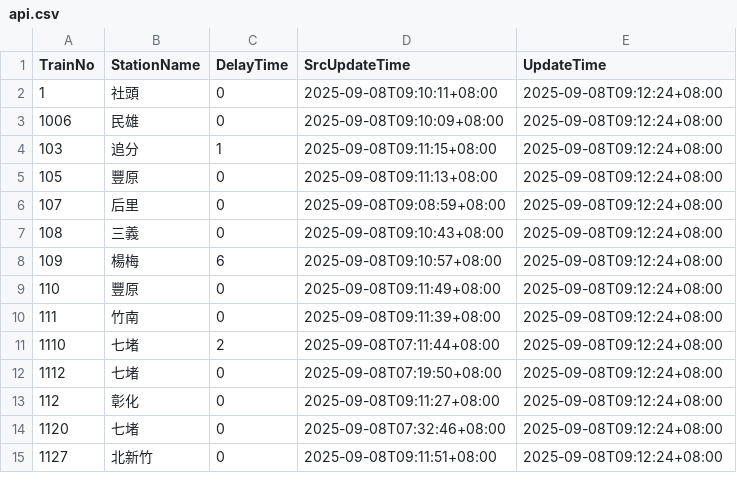
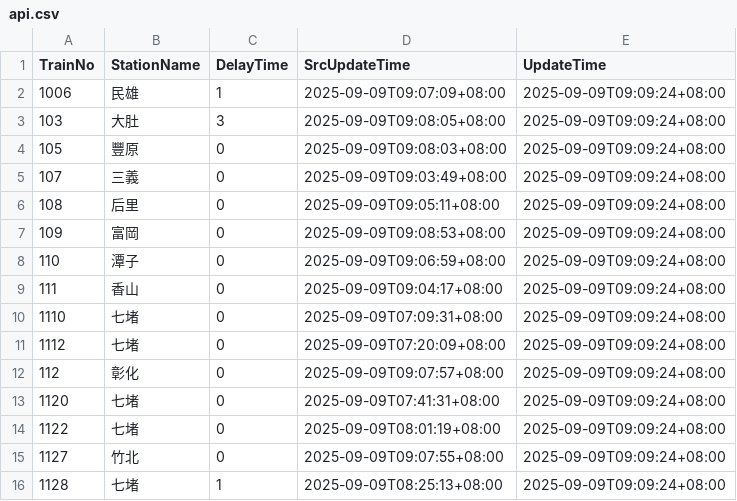
Before and after one commit to funfun0912/Open-Platform-Software-Mid, a CSV file: api.csv, drawn as a sheet; only a part is shown; the diff covers the shown part only.

Commit message:
Update data

```diff
--- a/api.csv
+++ b/api.csv
@@ -1,15 +1,16 @@
 TrainNo,StationName,DelayTime,SrcUpdateTime,UpdateTime
-1,社頭,0,2025-09-08T09:10:11+08:00,2025-09-08T09:12:24+08:00
-1006,民雄,0,2025-09-08T09:10:09+08:00,2025-09-08T09:12:24+08:00
-103,追分,1,2025-09-08T09:11:15+08:00,2025-09-08T09:12:24+08:00
-105,豐原,0,2025-09-08T09:11:13+08:00,2025-09-08T09:12:24+08:00
-107,后里,0,2025-09-08T09:08:59+08:00,2025-09-08T09:12:24+08:00
-108,三義,0,2025-09-08T09:10:43+08:00,2025-09-08T09:12:24+08:00
-109,楊梅,6,2025-09-08T09:10:57+08:00,2025-09-08T09:12:24+08:00
-110,豐原,0,2025-09-08T09:11:49+08:00,2025-09-08T09:12:24+08:00
-111,竹南,0,2025-09-08T09:11:39+08:00,2025-09-08T09:12:24+08:00
-1110,七堵,2,2025-09-08T07:11:44+08:00,2025-09-08T09:12:24+08:00
-1112,七堵,0,2025-09-08T07:19:50+08:00,2025-09-08T09:12:24+08:00
-112,彰化,0,2025-09-08T09:11:27+08:00,2025-09-08T09:12:24+08:00
-1120,七堵,0,2025-09-08T07:32:46+08:00,2025-09-08T09:12:24+08:00
-1127,北新竹,0,2025-09-08T09:11:51+08:00,2025-09-08T09:12:24+08:00
+1006,民雄,1,2025-09-09T09:07:09+08:00,2025-09-09T09:09:24+08:00
+103,大肚,3,2025-09-09T09:08:05+08:00,2025-09-09T09:09:24+08:00
+105,豐原,0,2025-09-09T09:08:03+08:00,2025-09-09T09:09:24+08:00
+107,三義,0,2025-09-09T09:03:49+08:00,2025-09-09T09:09:24+08:00
+108,后里,0,2025-09-09T09:05:11+08:00,2025-09-09T09:09:24+08:00
+109,富岡,0,2025-09-09T09:08:53+08:00,2025-09-09T09:09:24+08:00
+110,潭子,0,2025-09-09T09:06:59+08:00,2025-09-09T09:09:24+08:00
+111,香山,0,2025-09-09T09:04:17+08:00,2025-09-09T09:09:24+08:00
+1110,七堵,0,2025-09-09T07:09:31+08:00,2025-09-09T09:09:24+08:00
+1112,七堵,0,2025-09-09T07:20:09+08:00,2025-09-09T09:09:24+08:00
+112,彰化,0,2025-09-09T09:07:57+08:00,2025-09-09T09:09:24+08:00
+1120,七堵,0,2025-09-09T07:41:31+08:00,2025-09-09T09:09:24+08:00
+1122,七堵,0,2025-09-09T08:01:19+08:00,2025-09-09T09:09:24+08:00
+1127,竹北,0,2025-09-09T09:07:55+08:00,2025-09-09T09:09:24+08:00
+1128,七堵,1,2025-09-09T08:25:13+08:00,2025-09-09T09:09:24+08:00
```
Also changed, not shown: 1 added row, 2 removed rows and 41 edited cells elsewhere in this file.
